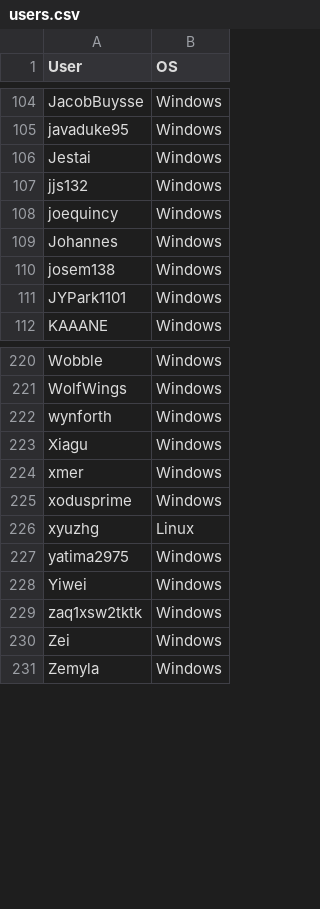
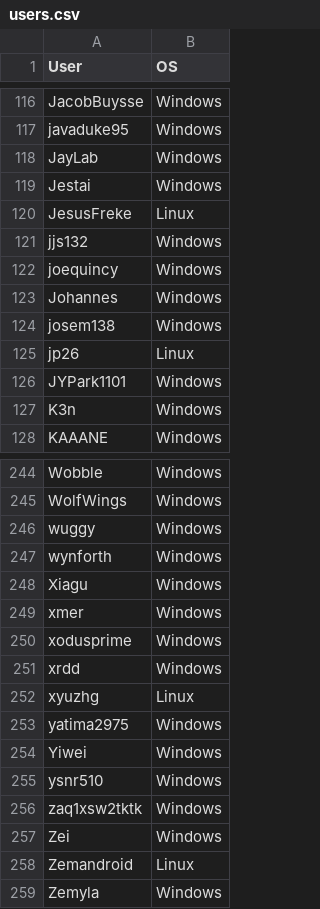
Before and after one commit to 12345ieee/replace-solutionnet, a CSV file: users.csv, drawn as a sheet; only a part is shown, gaps mark what is left out; the diff covers the shown part only; the diff names each change by its address in the sheet, - before the commit and + after, or states it on an @@ line.

Commit message:
More OS tagging

```diff
--- a/users.csv
+++ b/users.csv
+row 118: JayLab | Windows
+row 120: JesusFreke | Linux
+row 125: jp26 | Linux
+row 127: K3n | Windows
+row 246: wuggy | Windows
+row 251: xrdd | Windows
+row 255: ysnr510 | Windows
+row 258: Zemandroid | Linux
```
Also changed, not shown: 21 added rows and 2 moved rows elsewhere in this file.
